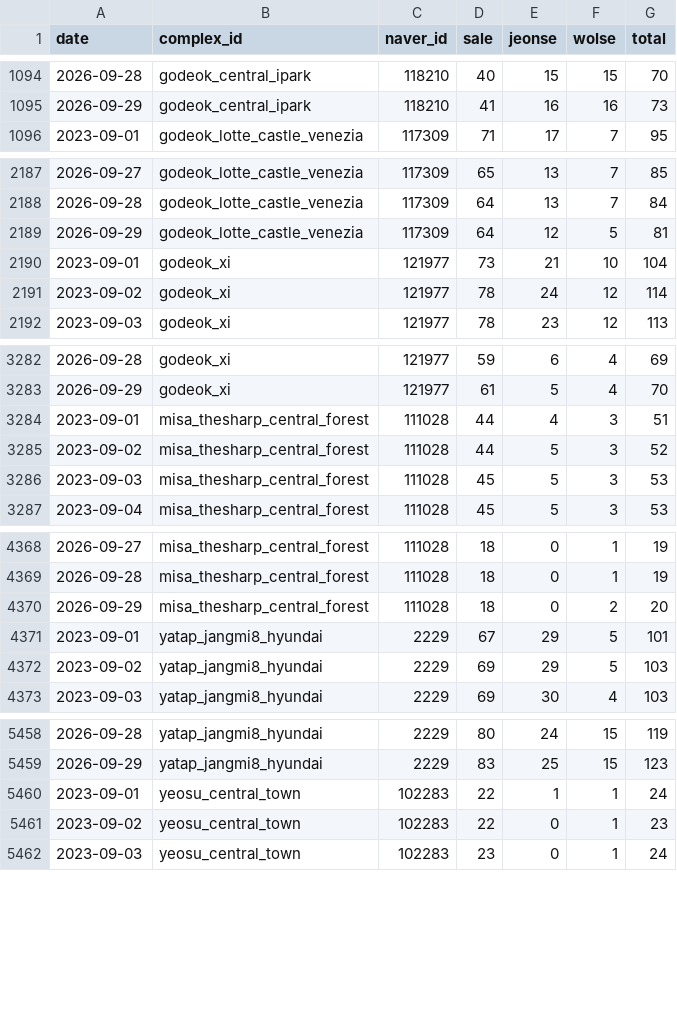
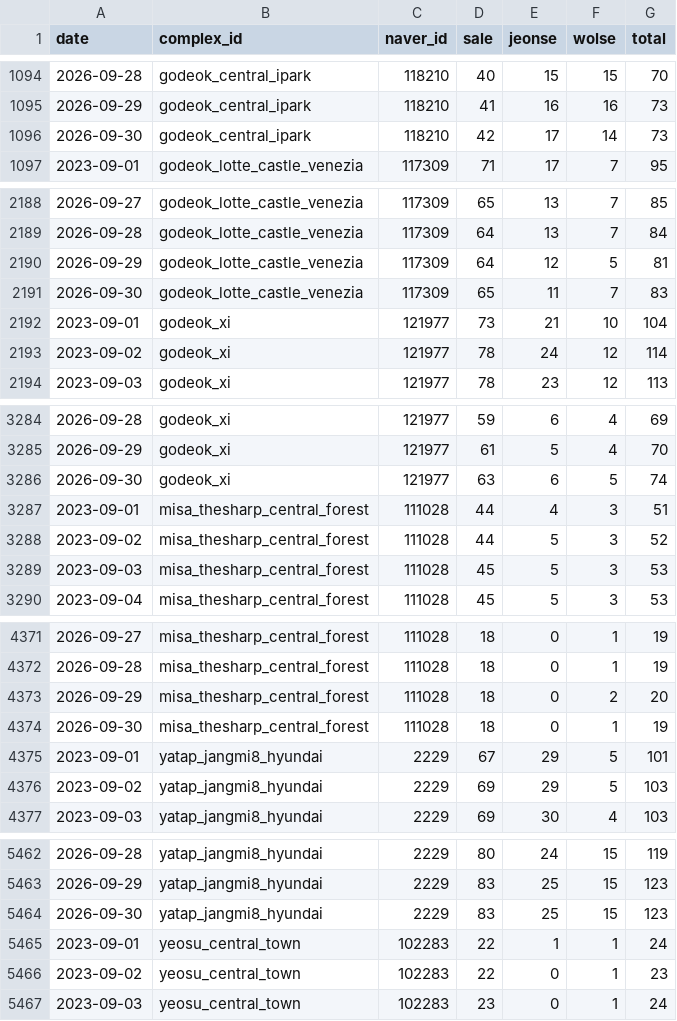
Before and after one commit to GTigerPapa/real_estate, a CSV file: data/listings/asil/asil_offer_counts.csv, drawn as a sheet; only a part is shown, gaps mark what is left out; the diff covers the shown part only.

```diff
--- a/data/listings/asil/asil_offer_counts.csv
+++ b/data/listings/asil/asil_offer_counts.csv
@@ -1095,2 +1095,3 @@ date,complex_id,naver_id,sale,jeonse,wolse,total
 2026-09-29,godeok_central_ipark,118210,41,16,16,73
+2026-09-30,godeok_central_ipark,118210,42,17,14,73
 2023-09-01,godeok_lotte_castle_venezia,117309,71,17,7,95
@@ -2189,2 +2190,3 @@ date,complex_id,naver_id,sale,jeonse,wolse,total
 2026-09-29,godeok_lotte_castle_venezia,117309,64,12,5,81
+2026-09-30,godeok_lotte_castle_venezia,117309,65,11,7,83
 2023-09-01,godeok_xi,121977,73,21,10,104
@@ -3283,2 +3285,3 @@ date,complex_id,naver_id,sale,jeonse,wolse,total
 2026-09-29,godeok_xi,121977,61,5,4,70
+2026-09-30,godeok_xi,121977,63,6,5,74
 2023-09-01,misa_thesharp_central_forest,111028,44,4,3,51
@@ -4370,2 +4373,3 @@ date,complex_id,naver_id,sale,jeonse,wolse,total
 2026-09-29,misa_thesharp_central_forest,111028,18,0,2,20
+2026-09-30,misa_thesharp_central_forest,111028,18,0,1,19
 2023-09-01,yatap_jangmi8_hyundai,2229,67,29,5,101
@@ -5459,2 +5463,3 @@ date,complex_id,naver_id,sale,jeonse,wolse,total
 2026-09-29,yatap_jangmi8_hyundai,2229,83,25,15,123
+2026-09-30,yatap_jangmi8_hyundai,2229,83,25,15,123
 2023-09-01,yeosu_central_town,102283,22,1,1,24
```
Also changed, not shown: 1 added row elsewhere in this file, 1 other file.
